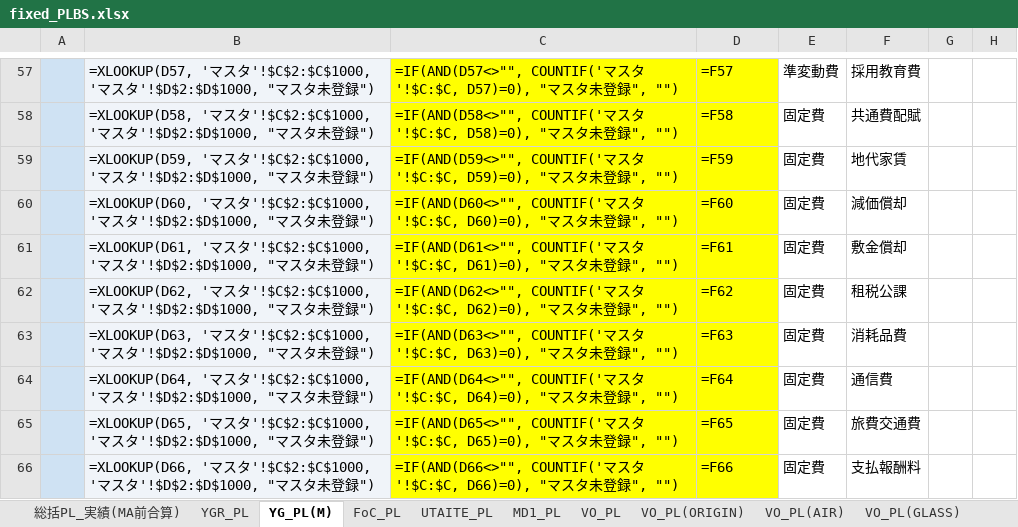
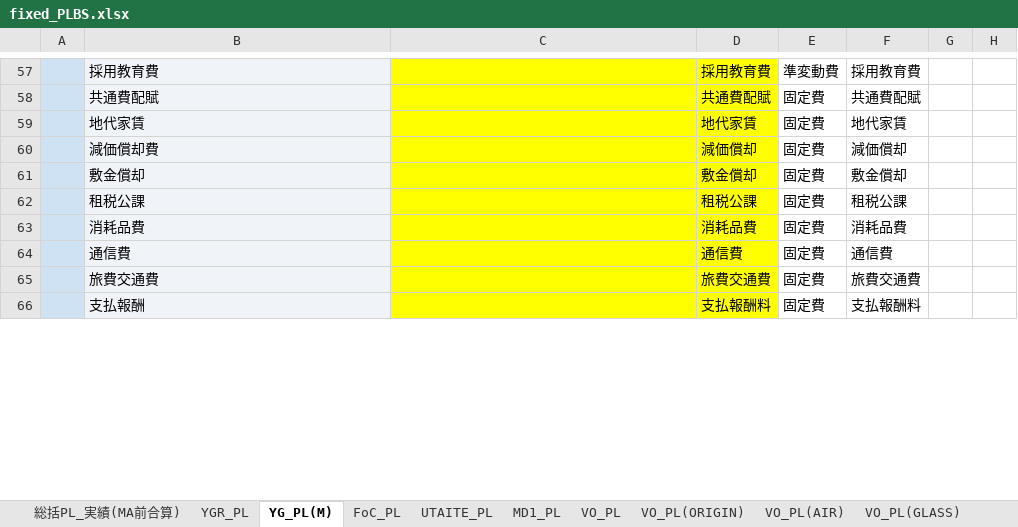
Before and after one commit to 7309478517-crypto/-, an Excel workbook: fixed_PLBS.xlsx, sheet YG_PL(M), drawn as a sheet; only a part is shown, gaps mark what is left out; values as stored, in another font and other column widths than the file's, no borders; formulas without a stored value are shown as written; charts and pictures not drawn; the diff covers the shown part only; the diff names each change by its address in the sheet, - before the commit and + after, or states it on an @@ line.

```diff
--- a/fixed_PLBS.xlsx (sheet YG_PL(M))
+++ b/fixed_PLBS.xlsx (sheet YG_PL(M))
-B57: =XLOOKUP(D57, 'マスタ'!$C$2:$C$1000, 'マスタ'!$D$2:$D$1000, "マスタ未登録")
+B57: 採用教育費
-C57: =IF(AND(D57<>"", COUNTIF('マスタ'!$C:$C, D57)=0), "マスタ未登録", "")
+C57: (empty)
-D57: =F57
+D57: 採用教育費
-B58: =XLOOKUP(D58, 'マスタ'!$C$2:$C$1000, 'マスタ'!$D$2:$D$1000, "マスタ未登録")
+B58: 共通費配賦
-C58: =IF(AND(D58<>"", COUNTIF('マスタ'!$C:$C, D58)=0), "マスタ未登録", "")
+C58: (empty)
-D58: =F58
+D58: 共通費配賦
-B59: =XLOOKUP(D59, 'マスタ'!$C$2:$C$1000, 'マスタ'!$D$2:$D$1000, "マスタ未登録")
+B59: 地代家賃
-C59: =IF(AND(D59<>"", COUNTIF('マスタ'!$C:$C, D59)=0), "マスタ未登録", "")
+C59: (empty)
-D59: =F59
+D59: 地代家賃
-B60: =XLOOKUP(D60, 'マスタ'!$C$2:$C$1000, 'マスタ'!$D$2:$D$1000, "マスタ未登録")
+B60: 減価償却費
-C60: =IF(AND(D60<>"", COUNTIF('マスタ'!$C:$C, D60)=0), "マスタ未登録", "")
+C60: (empty)
-D60: =F60
+D60: 減価償却
-B61: =XLOOKUP(D61, 'マスタ'!$C$2:$C$1000, 'マスタ'!$D$2:$D$1000, "マスタ未登録")
+B61: 敷金償却
-C61: =IF(AND(D61<>"", COUNTIF('マスタ'!$C:$C, D61)=0), "マスタ未登録", "")
+C61: (empty)
-D61: =F61
+D61: 敷金償却
-B62: =XLOOKUP(D62, 'マスタ'!$C$2:$C$1000, 'マスタ'!$D$2:$D$1000, "マスタ未登録")
+B62: 租税公課
-C62: =IF(AND(D62<>"", COUNTIF('マスタ'!$C:$C, D62)=0), "マスタ未登録", "")
+C62: (empty)
-D62: =F62
+D62: 租税公課
-B63: =XLOOKUP(D63, 'マスタ'!$C$2:$C$1000, 'マスタ'!$D$2:$D$1000, "マスタ未登録")
+B63: 消耗品費
-C63: =IF(AND(D63<>"", COUNTIF('マスタ'!$C:$C, D63)=0), "マスタ未登録", "")
+C63: (empty)
-D63: =F63
+D63: 消耗品費
-B64: =XLOOKUP(D64, 'マスタ'!$C$2:$C$1000, 'マスタ'!$D$2:$D$1000, "マスタ未登録")
+B64: 通信費
-C64: =IF(AND(D64<>"", COUNTIF('マスタ'!$C:$C, D64)=0), "マスタ未登録", "")
+C64: (empty)
-D64: =F64
+D64: 通信費
-B65: =XLOOKUP(D65, 'マスタ'!$C$2:$C$1000, 'マスタ'!$D$2:$D$1000, "マスタ未登録")
+B65: 旅費交通費
-C65: =IF(AND(D65<>"", COUNTIF('マスタ'!$C:$C, D65)=0), "マスタ未登録", "")
+C65: (empty)
-D65: =F65
+D65: 旅費交通費
-B66: =XLOOKUP(D66, 'マスタ'!$C$2:$C$1000, 'マスタ'!$D$2:$D$1000, "マスタ未登録")
+B66: 支払報酬
-C66: =IF(AND(D66<>"", COUNTIF('マスタ'!$C:$C, D66)=0), "マスタ未登録", "")
+C66: (empty)
-D66: =F66
+D66: 支払報酬料
```
Also changed, not shown: 318 edited cells elsewhere in this sheet, sheet 補足, sheet 総括PL_実績(MA前合算), sheet YG_PL, sheet UTAGE_PL, sheet VO_PL, sheet YGR_PL, 9 more sheets, hidden cells, charts or pictures.
